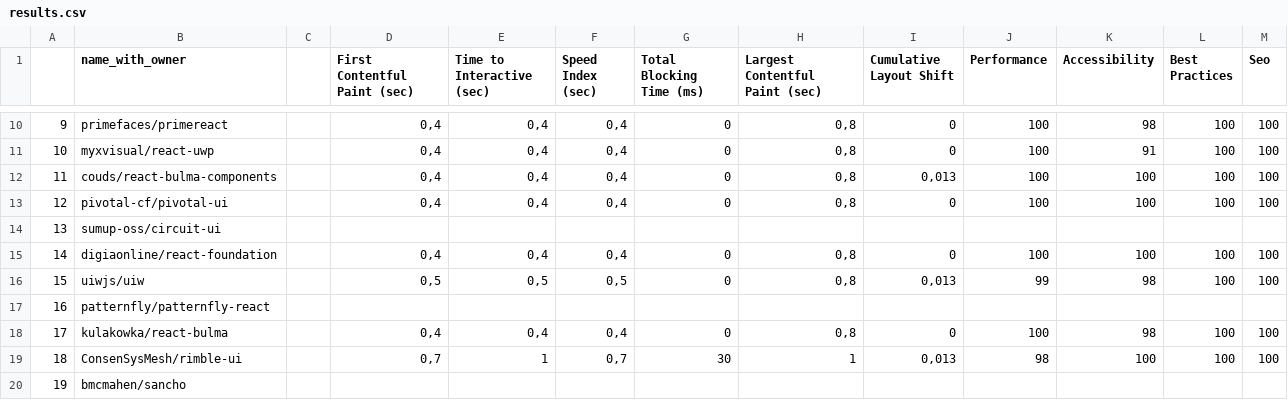
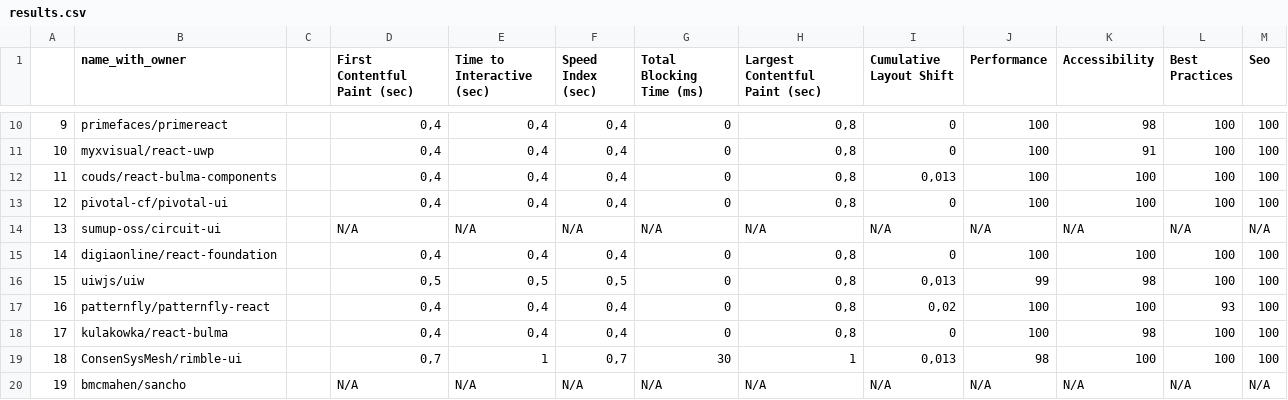
Before and after one commit to aylton-almeida/TIS6, a CSV file: Instrumentos/Codigos/performance/results.csv, drawn as a sheet; only a part is shown, gaps mark what is left out; the diff covers the shown part only.

Commit message:
performanceResults

```diff
--- a/Instrumentos/Codigos/performance/results.csv
+++ b/Instrumentos/Codigos/performance/results.csv
@@ -13,8 +13,8 @@
 12;pivotal-cf/pivotal-ui;;0,4;0,4;0,4;0;0,8;0;100;100;100;100
-13;sumup-oss/circuit-ui;;;;;;;;;;;
+13;sumup-oss/circuit-ui;;N/A;N/A;N/A;N/A;N/A;N/A;N/A;N/A;N/A;N/A
 14;digiaonline/react-foundation;;0,4;0,4;0,4;0;0,8;0;100;100;100;100
 15;uiwjs/uiw;;0,5;0,5;0,5;0;0,8;0,013;99;98;100;100
-16;patternfly/patternfly-react;;;;;;;;;;;
+16;patternfly/patternfly-react;;0,4;0,4;0,4;0;0,8;0,02;100;100;93;100
 17;kulakowka/react-bulma;;0,4;0,4;0,4;0;0,8;0;100;98;100;100
 18;ConsenSysMesh/rimble-ui;;0,7;1;0,7;30;1;0,013;98;100;100;100
-19;bmcmahen/sancho;;;;;;;;;;;
+19;bmcmahen/sancho;;N/A;N/A;N/A;N/A;N/A;N/A;N/A;N/A;N/A;N/A
```
Also changed, not shown: 10 edited cells elsewhere in this file, 2 other files.
